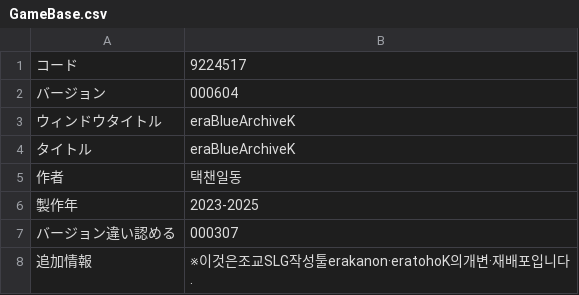
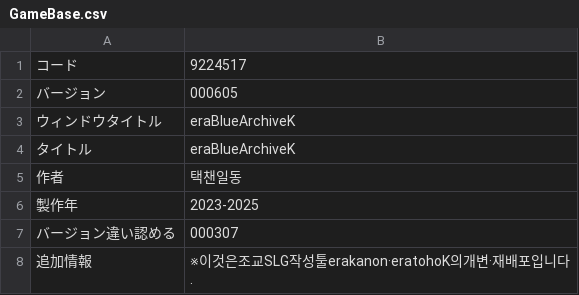
Before and after one commit to echintoad/eraBAK-, a CSV file: CSV/GameBase.csv, drawn as a sheet.

```diff
--- a/CSV/GameBase.csv
+++ b/CSV/GameBase.csv
@@ -1,3 +1,3 @@
 コード,9224517
-バージョン,000604
+バージョン,000605
 ウィンドウタイトル,eraBlueArchiveK
```
Also changed, not shown: 1 other file.
